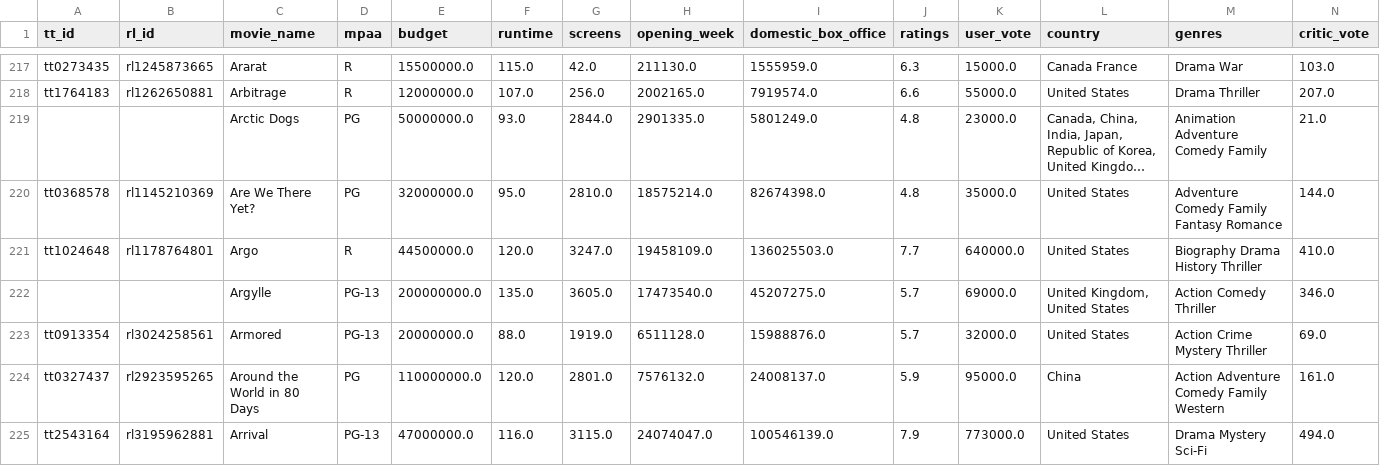
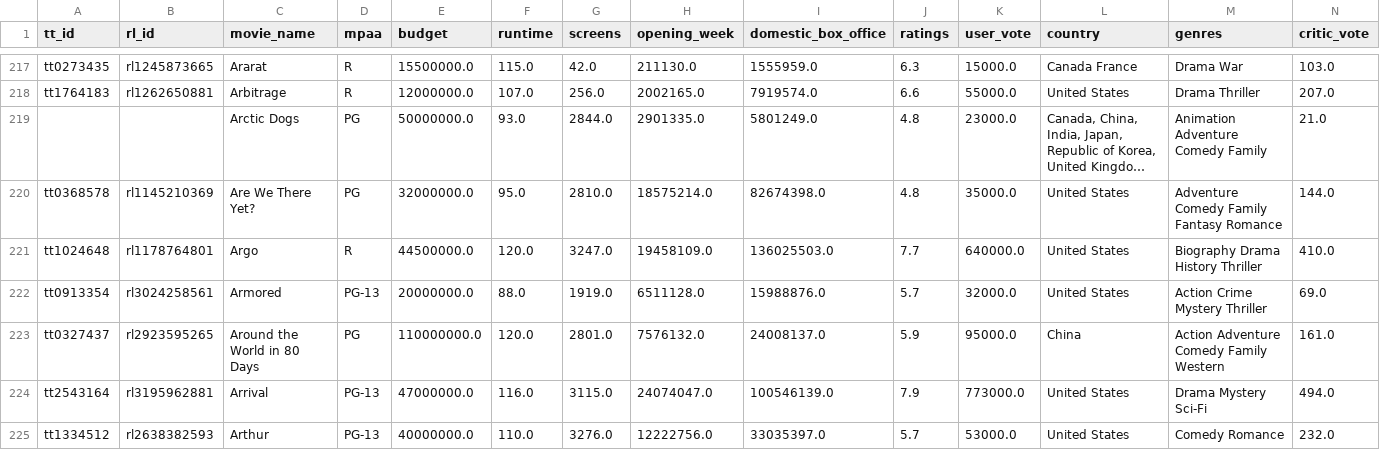
Before and after one commit to QuanTH02/2023.2-Data-Science, a CSV file: app/static/final_merged.csv, drawn as a sheet; only a part is shown, gaps mark what is left out; the shorter side is filled out with more unchanged rows; long unchanged cells end in …; rows hold the shown columns only; the diff covers the shown part only; the diff names each change by its address in the sheet, - before the commit and + after, or states it on an @@ line.

Commit message:
update

```diff
--- a/app/static/final_merged.csv
+++ b/app/static/final_merged.csv
-row 222:  |  | Argylle | PG-13 | 200000000.0 | 135.0 | 3605.0 | 17473540.0 | 45207275.0 | 5.7 | 69000.0 | United Kingdom, United States | Action Comedy Thriller | 346.0
```
Also changed, not shown: 8 removed rows elsewhere in this file.
